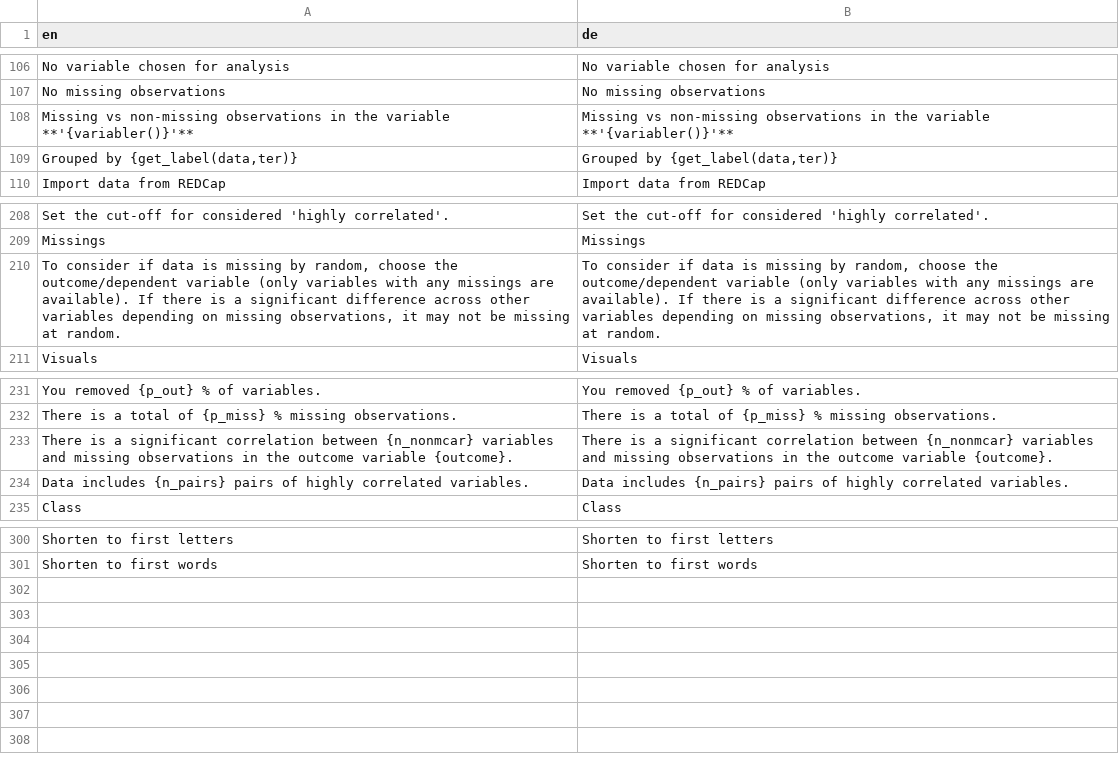
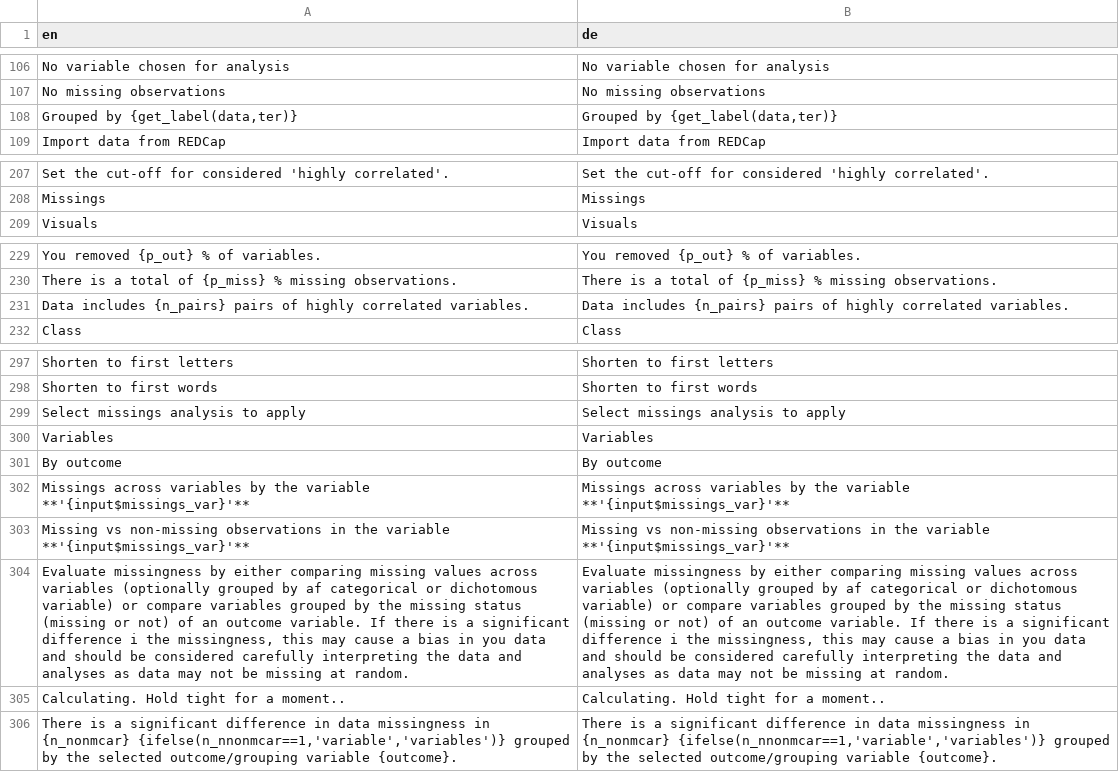
Before and after one commit to agdamsbo/FreesearchR, a CSV file: inst/translations/translation_de.csv, drawn as a sheet; only a part is shown, gaps mark what is left out; removed rows and columns are numbered as before the commit, all else as after; the diff names each change by its address in the sheet, - before the commit and + after, or states it on an @@ line.

Commit message:
feat: the missingness module was overhauled to include two different analysis methods and a better, standalone module

```diff
--- a/inst/translations/translation_de.csv
+++ b/inst/translations/translation_de.csv
-row 108: Missing vs non-missing observations in the variable **'{variabler()}'** | Missing vs non-missing observations in the variable **'{variabler()}'**
-row 210: To consider if data is missing by random, choose the outcome/dependent variable (only variables with any missings are available). If there is a significant difference across other variables depending on missing observations, it may not be missing at random. | To consider if data is missing by random, choose the outcome/dependent variable (only variables with any missings are available). If there is a significant difference across other variables depending on missing observations, it may not be missing at random.
-row 233: There is a significant correlation between {n_nonmcar} variables and missing observations in the outcome variable {outcome}. | There is a significant correlation between {n_nonmcar} variables and missing observations in the outcome variable {outcome}.
+row 299: Select missings analysis to apply | Select missings analysis to apply
+row 300: Variables | Variables
+row 301: By outcome | By outcome
+row 302: Missings across variables by the variable **'{input$missings_var}'** | Missings across variables by the variable **'{input$missings_var}'**
+row 303: Missing vs non-missing observations in the variable **'{input$missings_var}'** | Missing vs non-missing observations in the variable **'{input$missings_var}'**
+row 304: Evaluate missingness by either comparing missing values across variables (optionally grouped by af categorical or dichotomous variable) or compare variables grouped by the missing status (missing or not) of an outcome variable. If there is a significant difference i the missingness, this may cause a bias in you data and should be considered carefully interpreting the data and analyses as data may not be missing at random. | Evaluate missingness by either comparing missing values across variables (optionally grouped by af categorical or dichotomous variable) or compare variables grouped by the missing status (missing or not) of an outcome variable. If there is a significant difference i the missingness, this may cause a bias in you data and should be considered carefully interpreting the data and analyses as data may not be missing at random.
+row 305: Calculating. Hold tight for a moment.. | Calculating. Hold tight for a moment..
+row 306: There is a significant difference in data missingness in {n_nonmcar} {ifelse(n_nnonmcar==1,'variable','variables')} grouped by the selected outcome/grouping variable {outcome}. | There is a significant difference in data missingness in {n_nonmcar} {ifelse(n_nnonmcar==1,'variable','variables')} grouped by the selected outcome/grouping variable {outcome}.
```
Also changed, not shown: inst/translations/translation_da.csv, inst/translations/translation_sv.csv, 22 other files.
